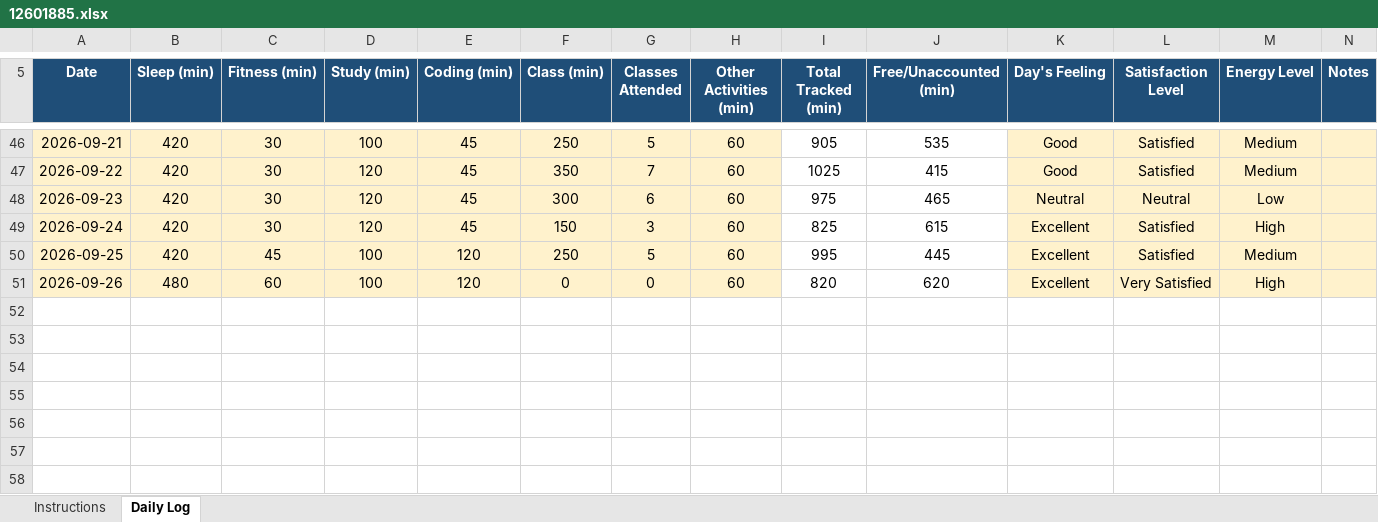
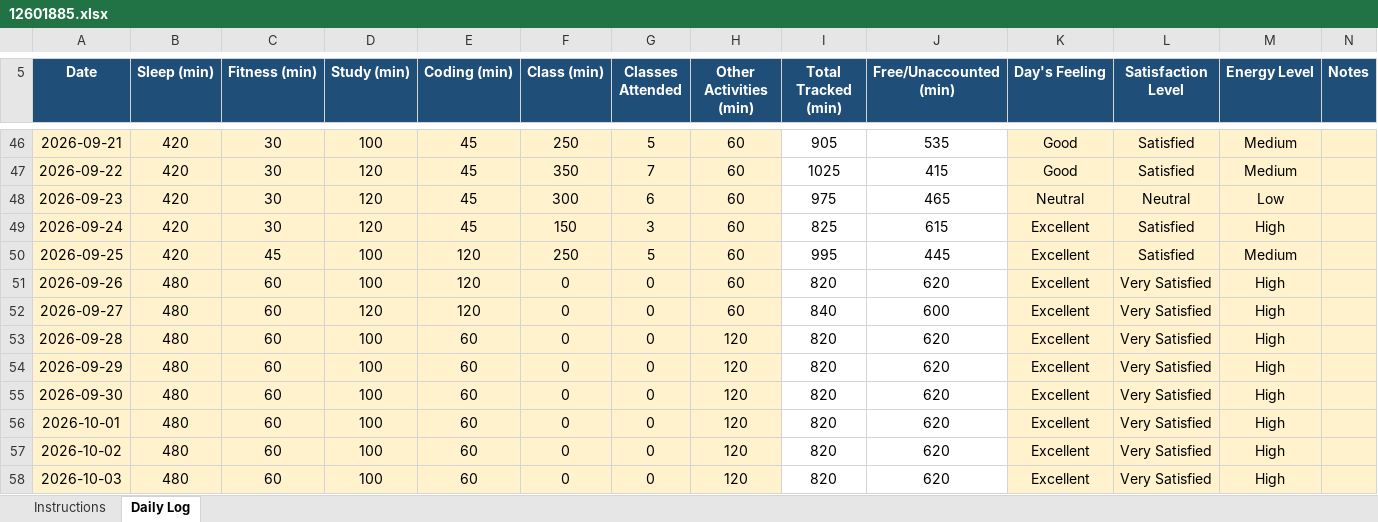
Before and after one commit to Vivek420tech/cap776, an Excel workbook: 12601885.xlsx, sheet Daily Log, drawn as a sheet; only a part is shown, gaps mark what is left out; values as stored, in another font and other column widths than the file's, no borders; conditional formats not drawn; the diff names each change by its address in the sheet, - before the commit and + after, or states it on an @@ line.

Commit message:
update daily activity

```diff
--- a/12601885.xlsx (sheet Daily Log)
+++ b/12601885.xlsx (sheet Daily Log)
+row 52: 2026-09-27 | 480 | 60 | 120 | 120 | 0 | 0 | 60 | 840 | 600 | Excellent | Very Satisfied | High
+row 53: 2026-09-28 | 480 | 60 | 100 | 60 | 0 | 0 | 120 | 820 | 620 | Excellent | Very Satisfied | High
+row 54: 2026-09-29 | 480 | 60 | 100 | 60 | 0 | 0 | 120 | 820 | 620 | Excellent | Very Satisfied | High
+row 55: 2026-09-30 | 480 | 60 | 100 | 60 | 0 | 0 | 120 | 820 | 620 | Excellent | Very Satisfied | High
+row 56: 2026-10-01 | 480 | 60 | 100 | 60 | 0 | 0 | 120 | 820 | 620 | Excellent | Very Satisfied | High
+row 57: 2026-10-02 | 480 | 60 | 100 | 60 | 0 | 0 | 120 | 820 | 620 | Excellent | Very Satisfied | High
+row 58: 2026-10-03 | 480 | 60 | 100 | 60 | 0 | 0 | 120 | 820 | 620 | Excellent | Very Satisfied | High
```
